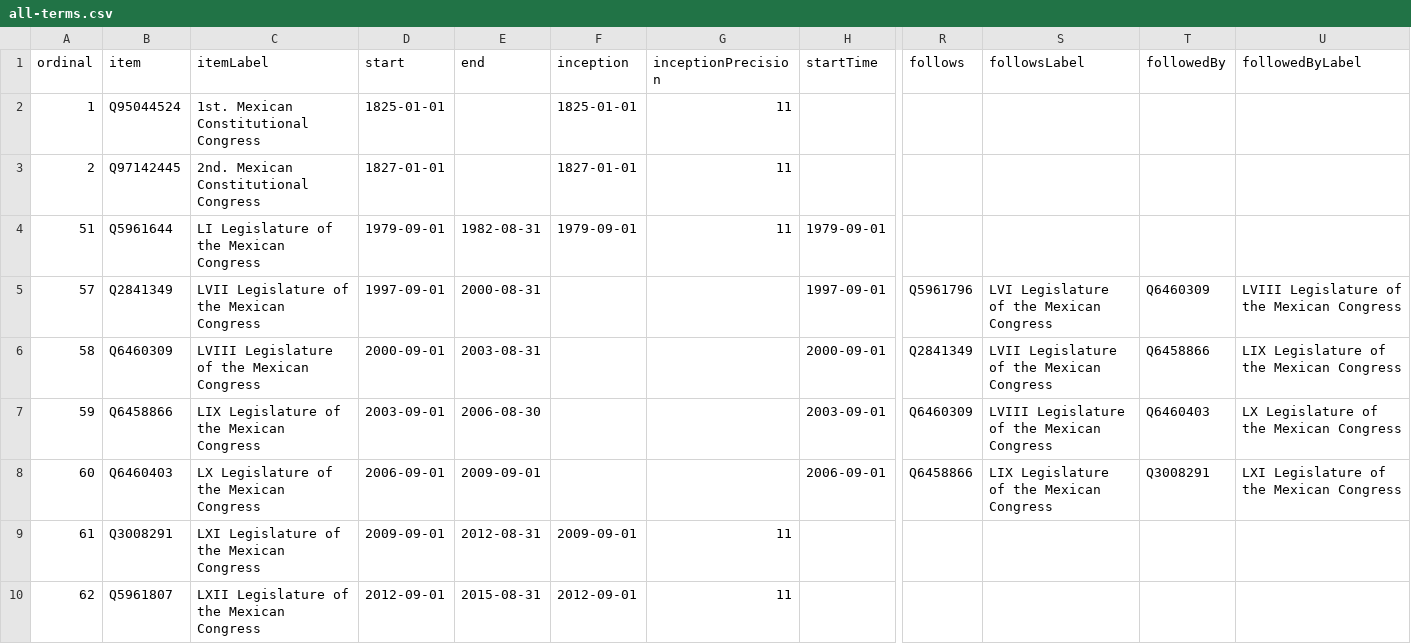
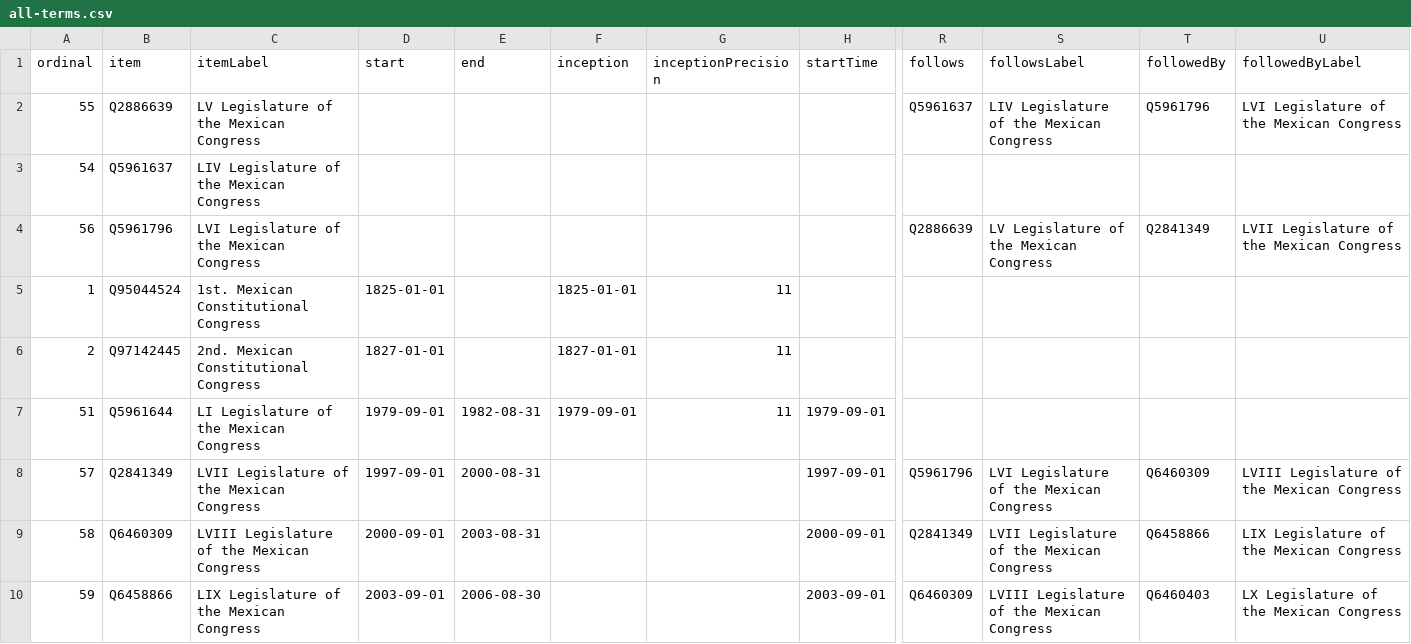
Before and after one commit to every-politician-scrapers/mexico-ministers, a CSV file: wikidata/results/all-terms.csv, drawn as a sheet; only a part is shown, gaps mark what is left out; the shorter side is filled out with more unchanged rows; rows hold the shown columns only; the diff names each change by its address in the sheet, - before the commit and + after, or states it on an @@ line.

Commit message:
Run SPARQL queries

```diff
--- a/wikidata/results/all-terms.csv
+++ b/wikidata/results/all-terms.csv
+row 2: 55 | Q2886639 | LV Legislature of the Mexican Congress |  |  |  |  |  | Q5961637 | LIV Legislature of the Mexican Congress | Q5961796 | LVI Legislature of the Mexican Congress
+row 3: 54 | Q5961637 | LIV Legislature of the Mexican Congress
+row 4: 56 | Q5961796 | LVI Legislature of the Mexican Congress |  |  |  |  |  | Q2886639 | LV Legislature of the Mexican Congress | Q2841349 | LVII Legislature of the Mexican Congress
```
